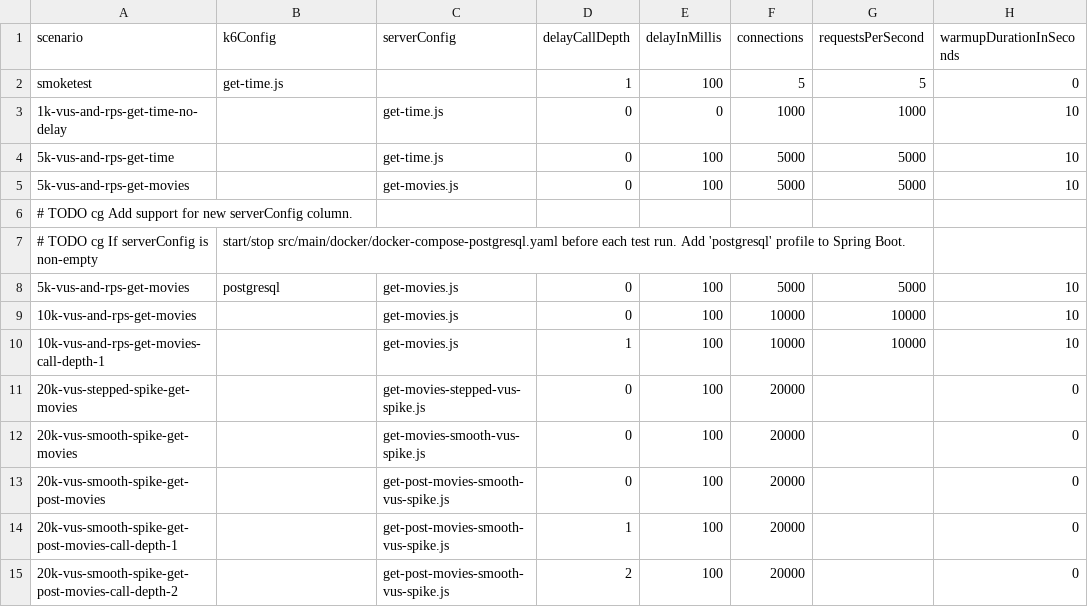
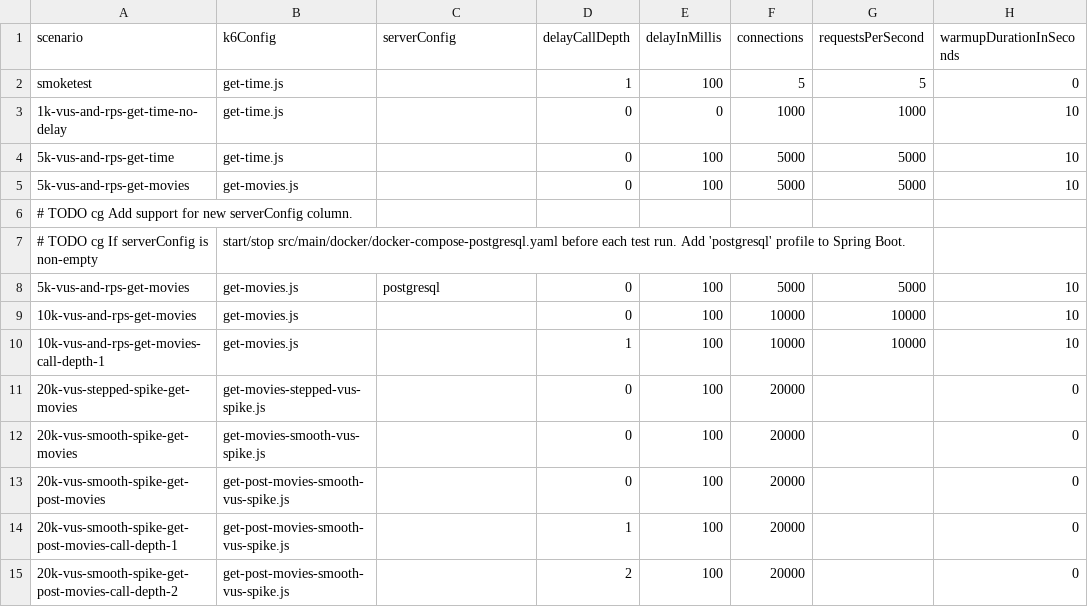
Before and after one commit to chrisgleissner/loom-webflux-benchmarks, a CSV file: src/main/resources/scenarios/scenarios.csv, drawn as a sheet; only a part is shown; the diff names each change by its address in the sheet, - before the commit and + after, or states it on an @@ line.

Commit message:
Fixed syntax

```diff
--- a/src/main/resources/scenarios/scenarios.csv
+++ b/src/main/resources/scenarios/scenarios.csv
-B3:B4 (k6Config): (empty)
+B3:B4 (k6Config): get-time.js
-C3:C4 (serverConfig): get-time.js
+C3:C4 (serverConfig): (empty)
-B5 (k6Config): (empty)
+B5 (k6Config): get-movies.js
-C5 (serverConfig): get-movies.js
+C5 (serverConfig): (empty)
-B8 (k6Config): postgresql
+B8 (k6Config): get-movies.js
-C8 (serverConfig): get-movies.js
+C8 (serverConfig): postgresql
-B9:B10 (k6Config): (empty)
+B9:B10 (k6Config): get-movies.js
-C9:C10 (serverConfig): get-movies.js
+C9:C10 (serverConfig): (empty)
-B11 (k6Config): (empty)
+B11 (k6Config): get-movies-stepped-vus-spike.js
-C11 (serverConfig): get-movies-stepped-vus-spike.js
+C11 (serverConfig): (empty)
-B12 (k6Config): (empty)
+B12 (k6Config): get-movies-smooth-vus-spike.js
-C12 (serverConfig): get-movies-smooth-vus-spike.js
+C12 (serverConfig): (empty)
-B13:B15 (k6Config): (empty)
+B13:B15 (k6Config): get-post-movies-smooth-vus-spike.js
-C13:C15 (serverConfig): get-post-movies-smooth-vus-spike.js
+C13:C15 (serverConfig): (empty)
```
